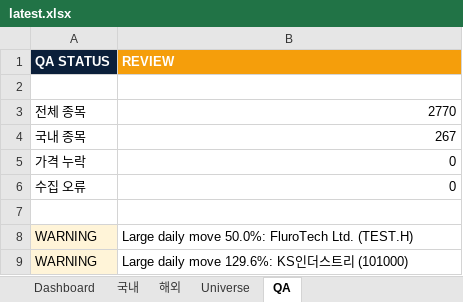
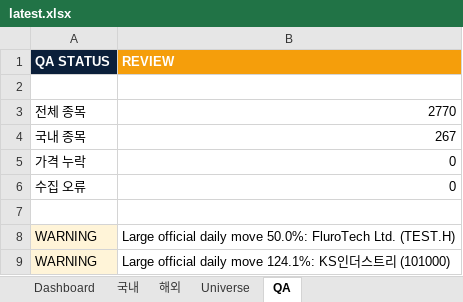
Before and after one commit to lou2sclare-ai/Stock-Price-Update, an Excel workbook: output/latest.xlsx, sheet QA, drawn as a sheet; values as stored, in another font and other column widths than the file's, no borders; the diff names each change by its address in the sheet, - before the commit and + after, or states it on an @@ line.

```diff
--- a/output/latest.xlsx (sheet QA)
+++ b/output/latest.xlsx (sheet QA)
-B8 (REVIEW): Large daily move…
+B8 (REVIEW): Large official daily move…
-B9 (REVIEW): Large daily move 129.6%: KS인…
+B9 (REVIEW): Large official daily move 124.1%: KS인…
```
Also changed, not shown: sheet Dashboard, sheet 해외, sheet 국내, 2 other files.
